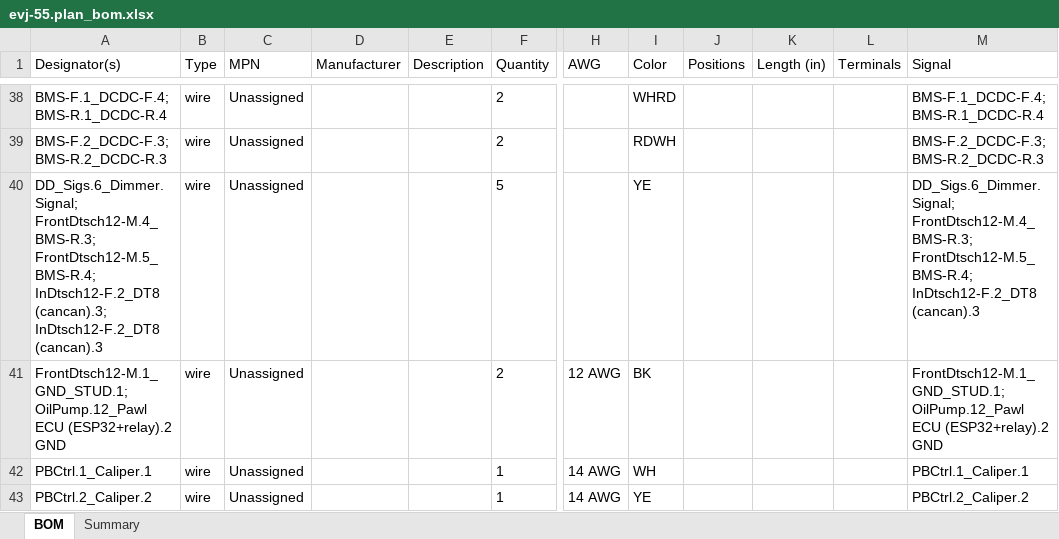
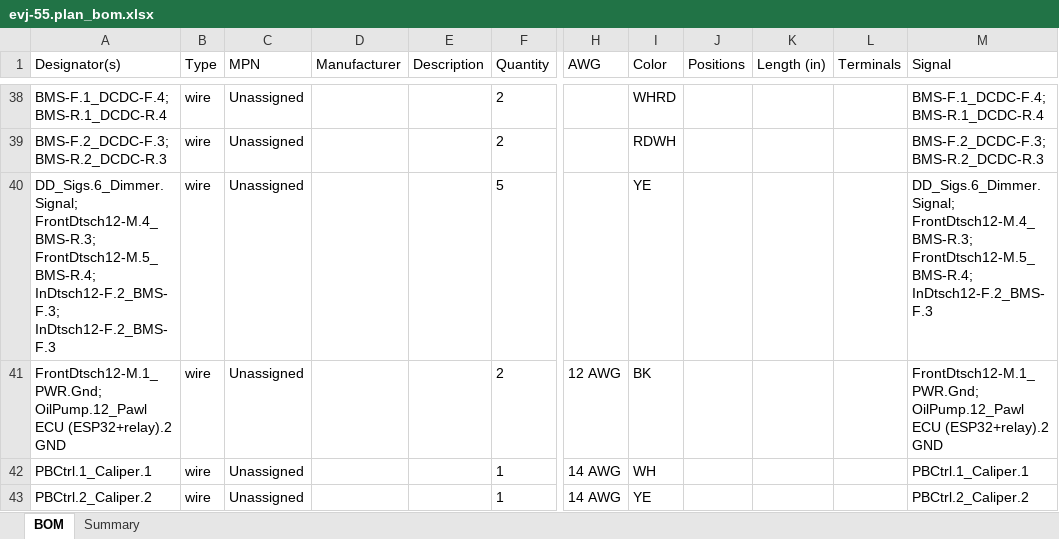
Before and after one commit to hpeyerl/evj55, an Excel workbook: rendered/evj-55.plan_bom.xlsx, sheet BOM, drawn as a sheet; only a part is shown, gaps mark what is left out; values as stored, in another font and other column widths than the file's, no borders; the diff covers the shown part only; the diff names each change by its address in the sheet, - before the commit and + after, or states it on an @@ line.

```diff
--- a/rendered/evj-55.plan_bom.xlsx (sheet BOM)
+++ b/rendered/evj-55.plan_bom.xlsx (sheet BOM)
-A40 (Designator(s)): …FrontDtsch12-M.4_BMS-R.3; FrontDtsch12-M.5_BMS-R.4; InDtsch12-F.2_DT8 (cancan).3; InDtsch12-F.2_DT8 (cancan).3
+A40 (Designator(s)): …FrontDtsch12-M.4_BMS-R.3; FrontDtsch12-M.5_BMS-R.4; InDtsch12-F.2_BMS-F.3; InDtsch12-F.2_BMS-F.3
-M40 (Signal): …FrontDtsch12-M.4_BMS-R.3; FrontDtsch12-M.5_BMS-R.4; InDtsch12-F.2_DT8 (cancan).3
+M40 (Signal): …FrontDtsch12-M.4_BMS-R.3; FrontDtsch12-M.5_BMS-R.4; InDtsch12-F.2_BMS-F.3
-A41 (Designator(s)): FrontDtsch12-M.1_GND_STUD.1; OilPump.12_Pawl ECU…
+A41 (Designator(s)): FrontDtsch12-M.1_PWR.Gnd; OilPump.12_Pawl ECU…
-M41 (Signal): FrontDtsch12-M.1_GND_STUD.1; OilPump.12_Pawl ECU…
+M41 (Signal): FrontDtsch12-M.1_PWR.Gnd; OilPump.12_Pawl ECU…
```
Also changed, not shown: 1 added row, 1 removed row and 49 edited cells elsewhere in this sheet, sheet Summary, 2 other files.
